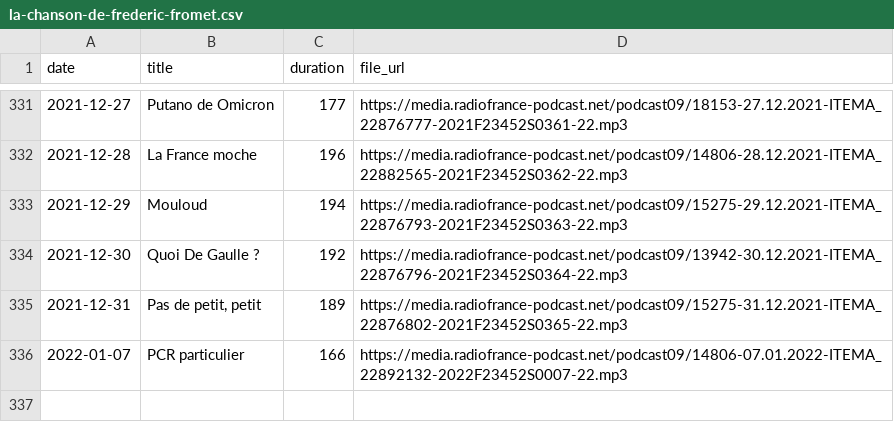
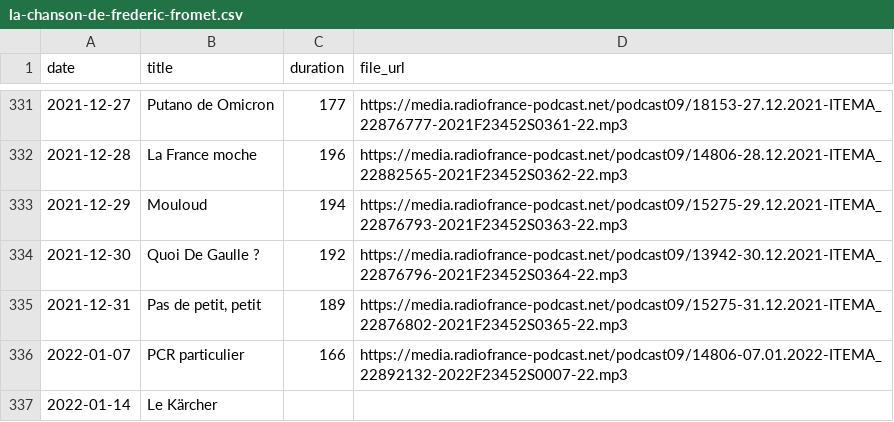
Before and after one commit to ahasverus/franceinter, a CSV file: inst/csv/la-chanson-de-frederic-fromet.csv, drawn as a sheet; only a part is shown, gaps mark what is left out.

```diff
--- a/inst/csv/la-chanson-de-frederic-fromet.csv
+++ b/inst/csv/la-chanson-de-frederic-fromet.csv
@@ -336 +336,2 @@
 "2022-01-07";"PCR particulier";"166";"https://media.radiofrance-podcast.net/podcast09/14806-07.01.2022-ITEMA_22892132-2022F23452S0007-22.mp3"
+"2022-01-14";"Le Kärcher";"";""
```
Also changed, not shown: inst/csv/tanguy-pastureau-maltraite-l-info.csv, 2 other files.
